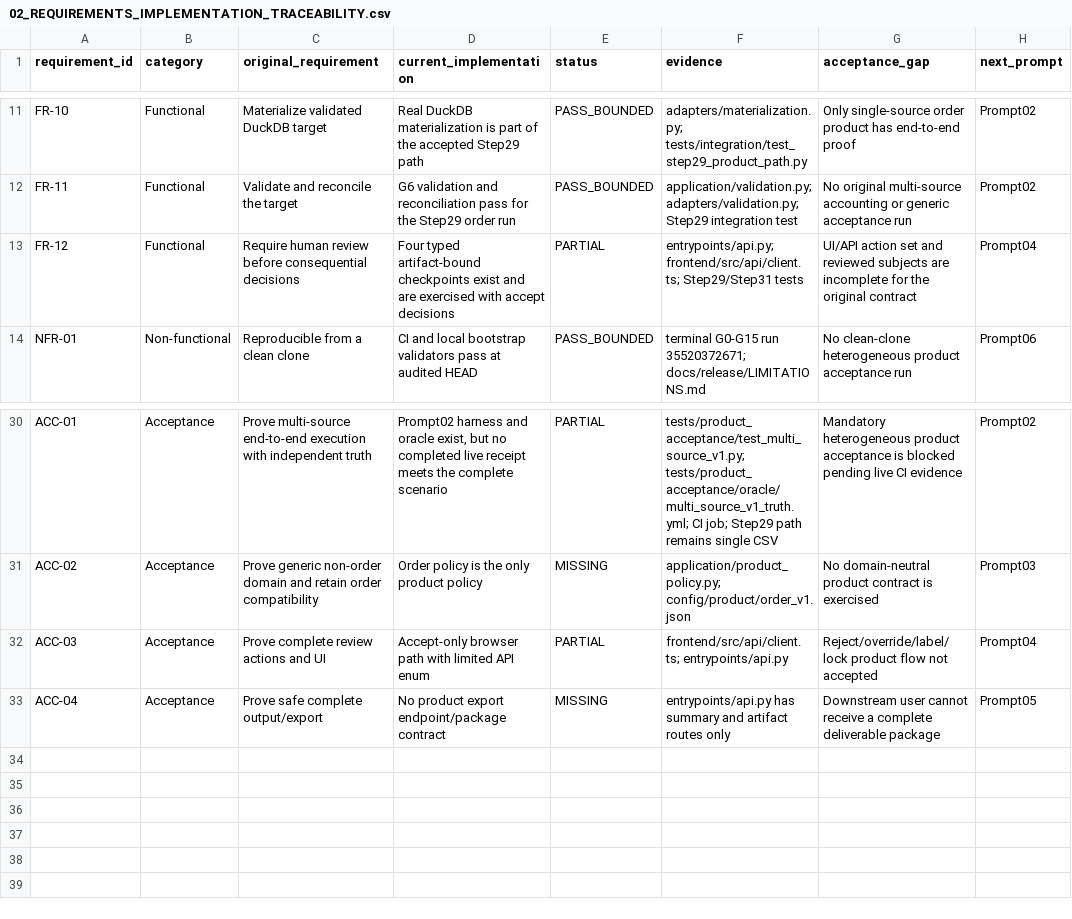
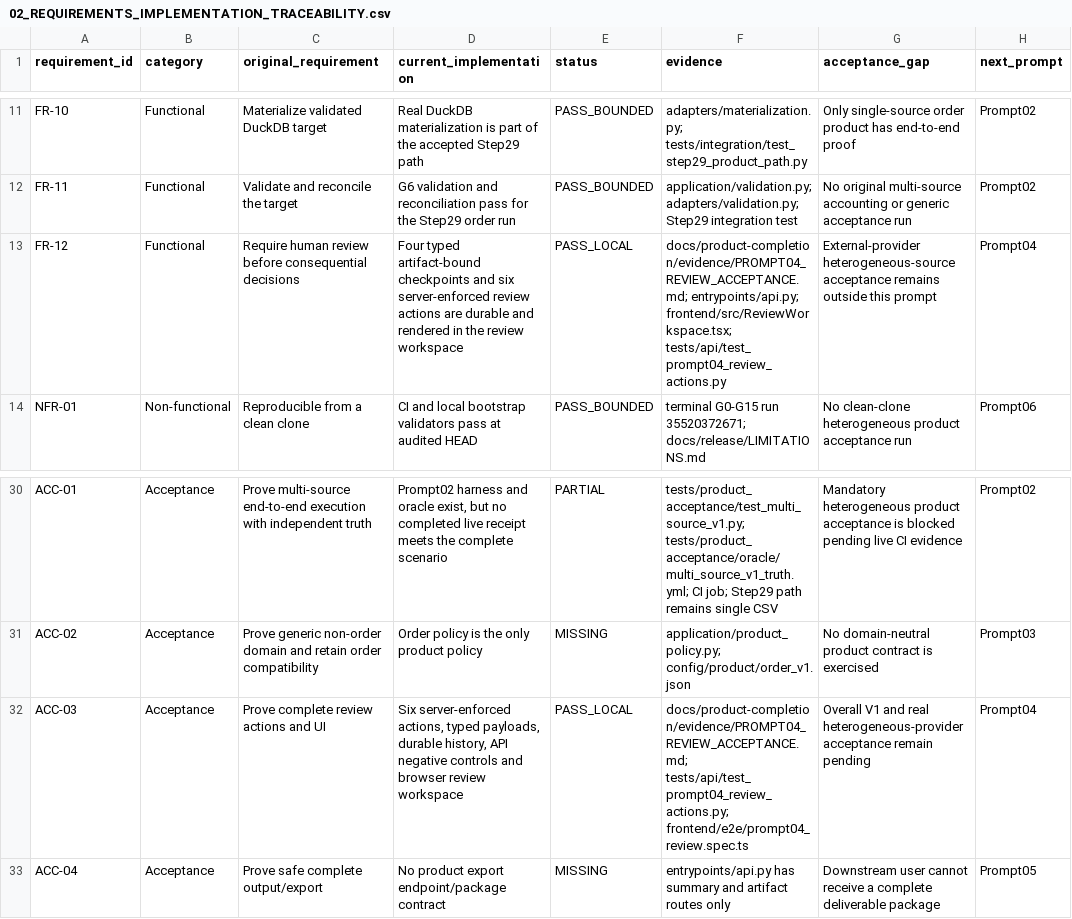
Before and after one commit to MahdiNavaei/Dirty-Data-to-OLAP, a CSV file: docs/product-completion/02_REQUIREMENTS_IMPLEMENTATION_TRACEABILITY.csv, drawn as a sheet; only a part is shown, gaps mark what is left out; the diff names each change by its address in the sheet, - before the commit and + after, or states it on an @@ line.

Commit message:
Complete Prompt04 review contract and UI

```diff
--- a/docs/product-completion/02_REQUIREMENTS_IMPLEMENTATION_TRACEABILITY.csv
+++ b/docs/product-completion/02_REQUIREMENTS_IMPLEMENTATION_TRACEABILITY.csv
-D13 (current_implementation): …artifact-bound checkpoints exist and are exercised with accept decisions
+D13 (current_implementation): …artifact-bound checkpoints and six server-enforced review actions are durable and rendered in the review workspace
-E13 (status): PARTIAL
+E13 (status): PASS_LOCAL
-F13 (evidence): entrypoints/api.py; frontend/src/api/client.ts; Step29/Step31 tests
+F13 (evidence): docs/product-completion/evidence/PROMPT04_REVIEW_ACCEPTANCE.md; entrypoints/api.py; frontend/src/ReviewWorkspace.tsx; tests/api/test_prompt04_review_actions.py
-G13 (acceptance_gap): UI/API action set and reviewed subjects are incomplete for the original contract
+G13 (acceptance_gap): External-provider heterogeneous-source acceptance remains outside this prompt
-D32 (current_implementation): Accept-only browser path with limited API enum
+D32 (current_implementation): Six server-enforced actions, typed payloads, durable history, API negative controls and browser review workspace
-E32 (status): PARTIAL
+E32 (status): PASS_LOCAL
-F32 (evidence): frontend/src/api/client.ts; entrypoints/api.py
+F32 (evidence): docs/product-completion/evidence/PROMPT04_REVIEW_ACCEPTANCE.md; tests/api/test_prompt04_review_actions.py; frontend/e2e/prompt04_review.spec.ts
-G32 (acceptance_gap): Reject/override/label/lock product flow not accepted
+G32 (acceptance_gap): Overall V1 and real heterogeneous-provider acceptance remain pending
```
Also changed, not shown: 17 other files.
